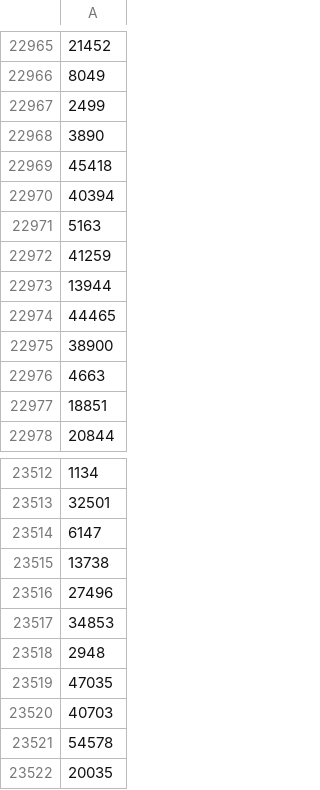
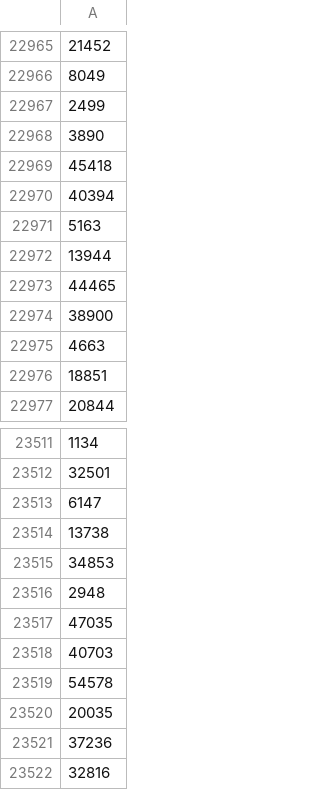
Before and after one commit to wowsims/wotlk, a CSV file: assets/item_data/all_item_ids.csv, drawn as a sheet; only a part is shown, gaps mark what is left out; the shorter side is filled out with more unchanged rows; the diff names each change by its address in the sheet, - before the commit and + after, or states it on an @@ line.

Commit message:
more better items!

```diff
--- a/assets/item_data/all_item_ids.csv
+++ b/assets/item_data/all_item_ids.csv
-row 22972: 41259
-row 23516: 27496
```
Also changed, not shown: 4 other files.
